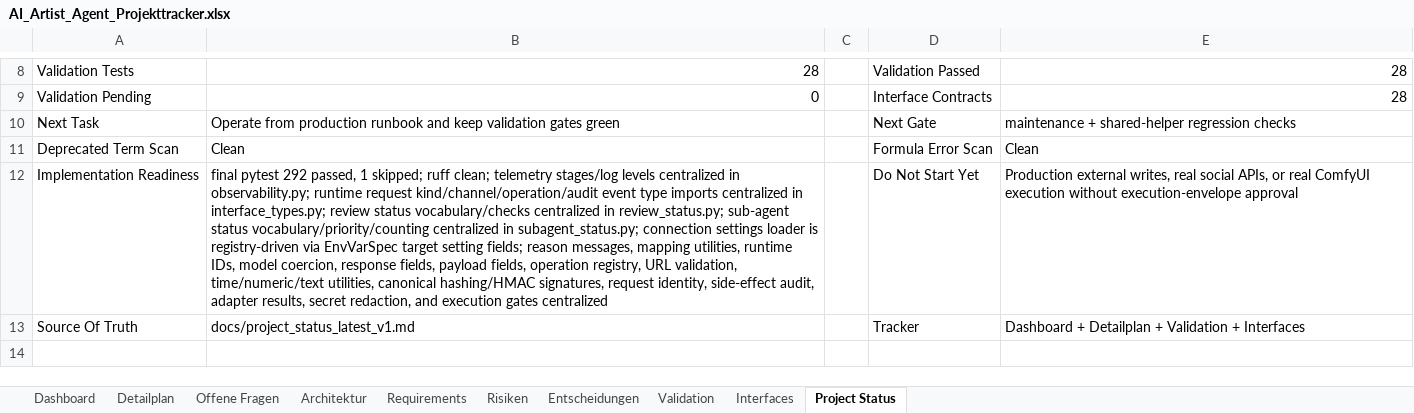
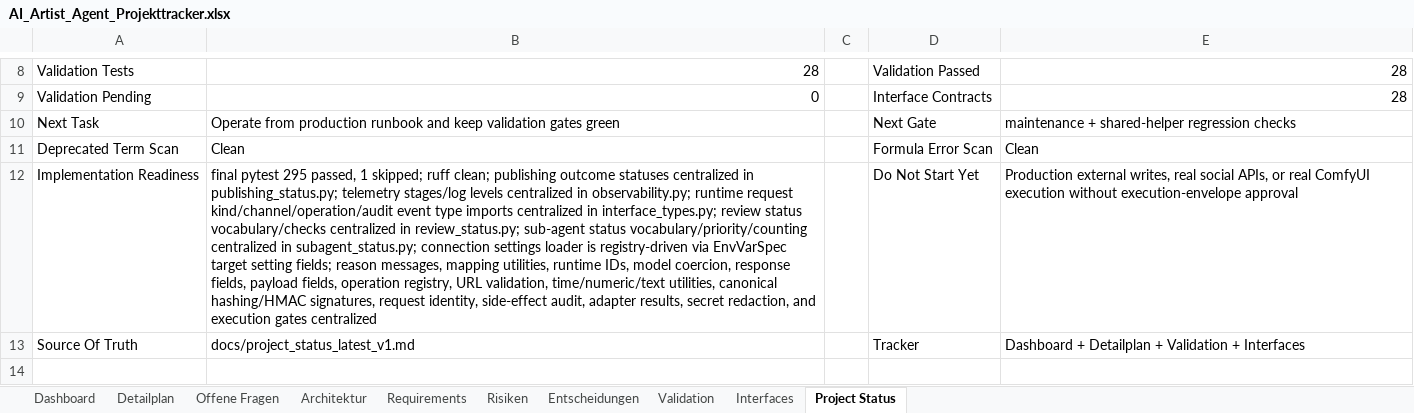
Before and after one commit to artprof964/AI-Artist, an Excel workbook: AI_Artist_Agent_Projekttracker.xlsx, sheet Project Status, drawn as a sheet; only a part is shown, gaps mark what is left out; values as stored, in another font and other column widths than the file's, no borders; the diff names each change by its address in the sheet, - before the commit and + after, or states it on an @@ line.

```diff
--- a/AI_Artist_Agent_Projekttracker.xlsx (sheet Project Status)
+++ b/AI_Artist_Agent_Projekttracker.xlsx (sheet Project Status)
-B12: final pytest 292 passed, 1 skipped; ruff clean; telemetry stages/log…
+B12: final pytest 295 passed, 1 skipped; ruff clean; publishing outcome statuses centralized in publishing_status.py; telemetry stages/log…
```
Also changed, not shown: sheet Detailplan, sheet Validation, 11 other files.
